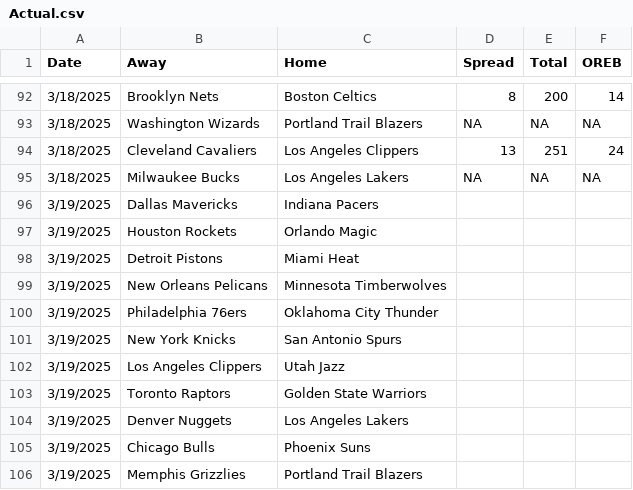
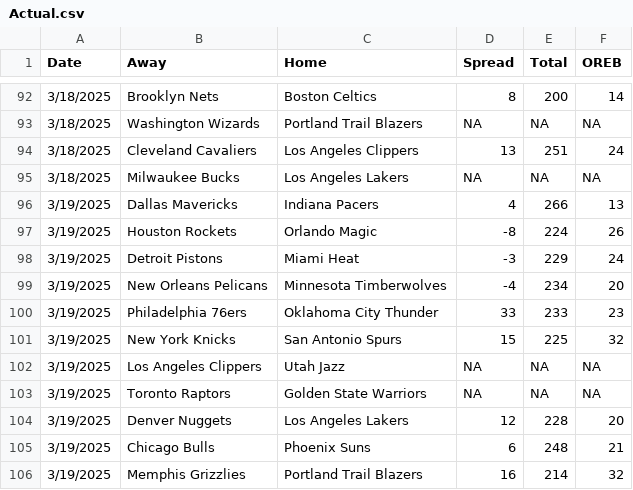
Before and after one commit to SuperMarioGiacomazzo/STOR538_WEBSITE, a CSV file: Playoff/Actual.csv, drawn as a sheet; only a part is shown, gaps mark what is left out; the diff covers the shown part only.

```diff
--- a/Playoff/Actual.csv
+++ b/Playoff/Actual.csv
@@ -95,12 +95,12 @@ Date,Away,Home,Spread,Total,OREB
 3/18/2025,Milwaukee Bucks,Los Angeles Lakers,NA,NA,NA
-3/19/2025,Dallas Mavericks,Indiana Pacers,,,
-3/19/2025,Houston Rockets,Orlando Magic,,,
-3/19/2025,Detroit Pistons,Miami Heat,,,
-3/19/2025,New Orleans Pelicans,Minnesota Timberwolves,,,
-3/19/2025,Philadelphia 76ers,Oklahoma City Thunder,,,
-3/19/2025,New York Knicks,San Antonio Spurs,,,
-3/19/2025,Los Angeles Clippers,Utah Jazz,,,
-3/19/2025,Toronto Raptors,Golden State Warriors,,,
-3/19/2025,Denver Nuggets,Los Angeles Lakers,,,
-3/19/2025,Chicago Bulls,Phoenix Suns,,,
-3/19/2025,Memphis Grizzlies,Portland Trail Blazers,,,
+3/19/2025,Dallas Mavericks,Indiana Pacers,4,266,13
+3/19/2025,Houston Rockets,Orlando Magic,-8,224,26
+3/19/2025,Detroit Pistons,Miami Heat,-3,229,24
+3/19/2025,New Orleans Pelicans,Minnesota Timberwolves,-4,234,20
+3/19/2025,Philadelphia 76ers,Oklahoma City Thunder,33,233,23
+3/19/2025,New York Knicks,San Antonio Spurs,15,225,32
+3/19/2025,Los Angeles Clippers,Utah Jazz,NA,NA,NA
+3/19/2025,Toronto Raptors,Golden State Warriors,NA,NA,NA
+3/19/2025,Denver Nuggets,Los Angeles Lakers,12,228,20
+3/19/2025,Chicago Bulls,Phoenix Suns,6,248,21
+3/19/2025,Memphis Grizzlies,Portland Trail Blazers,16,214,32
```
Also changed, not shown: 45 edited cells elsewhere in this file, Playoff/Class_Results.csv, Playoff/OREB_class.csv, 5 other files.
